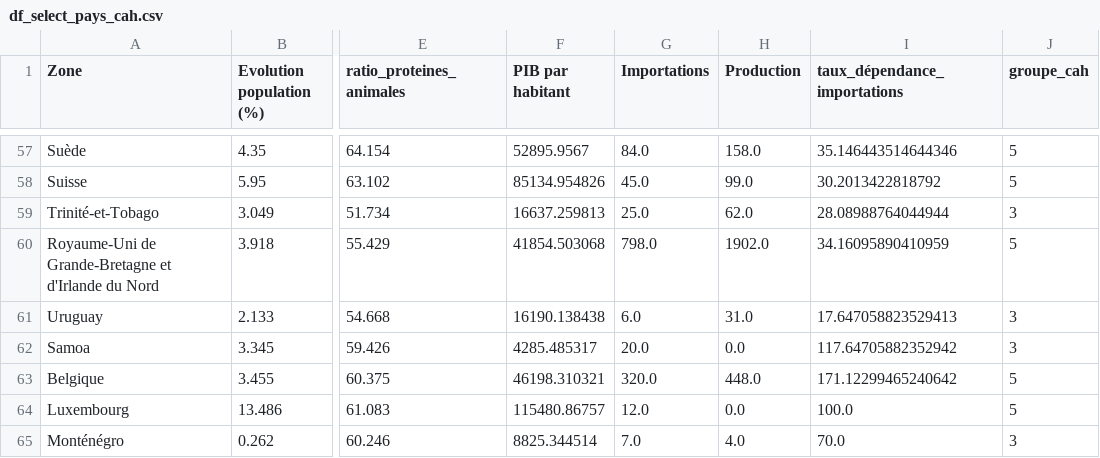
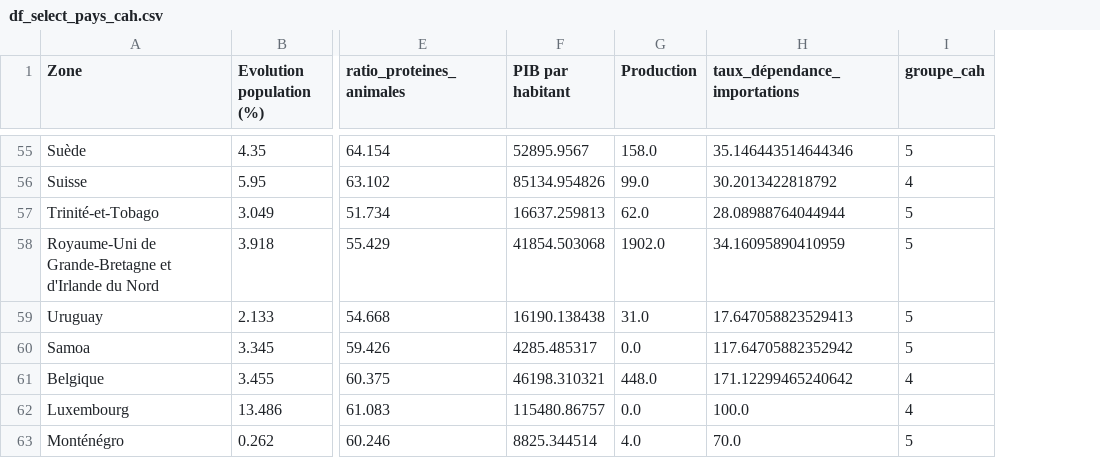
Before and after one commit to ROWAIDAK/ROWAIDAK-P5_Produisez-une-tude-de-march, a CSV file: exports/df_select_pays_cah.csv, drawn as a sheet; only a part is shown, gaps mark what is left out; removed rows and columns are numbered as before the commit, all else as after; the diff covers the shown part only; the diff names each change by its address in the sheet, - before the commit and + after, or states it on an @@ line.

```diff
--- a/exports/df_select_pays_cah.csv
+++ b/exports/df_select_pays_cah.csv
-column G (Importations), rows 57-65: 84.0 | 45.0 | 25.0 | 798.0 | 6.0 | 20.0 | 320.0 | 12.0 | 7.0
-I56 (groupe_cah): 5
+I56 (groupe_cah): 4
-I57 (groupe_cah): 3
+I57 (groupe_cah): 5
-I59:I60 (groupe_cah): 3
+I59:I60 (groupe_cah): 5
-I61:I62 (groupe_cah): 5
+I61:I62 (groupe_cah): 4
-I63 (groupe_cah): 3
+I63 (groupe_cah): 5
```
Also changed, not shown: 2 removed rows and 44 edited cells elsewhere in this file.
